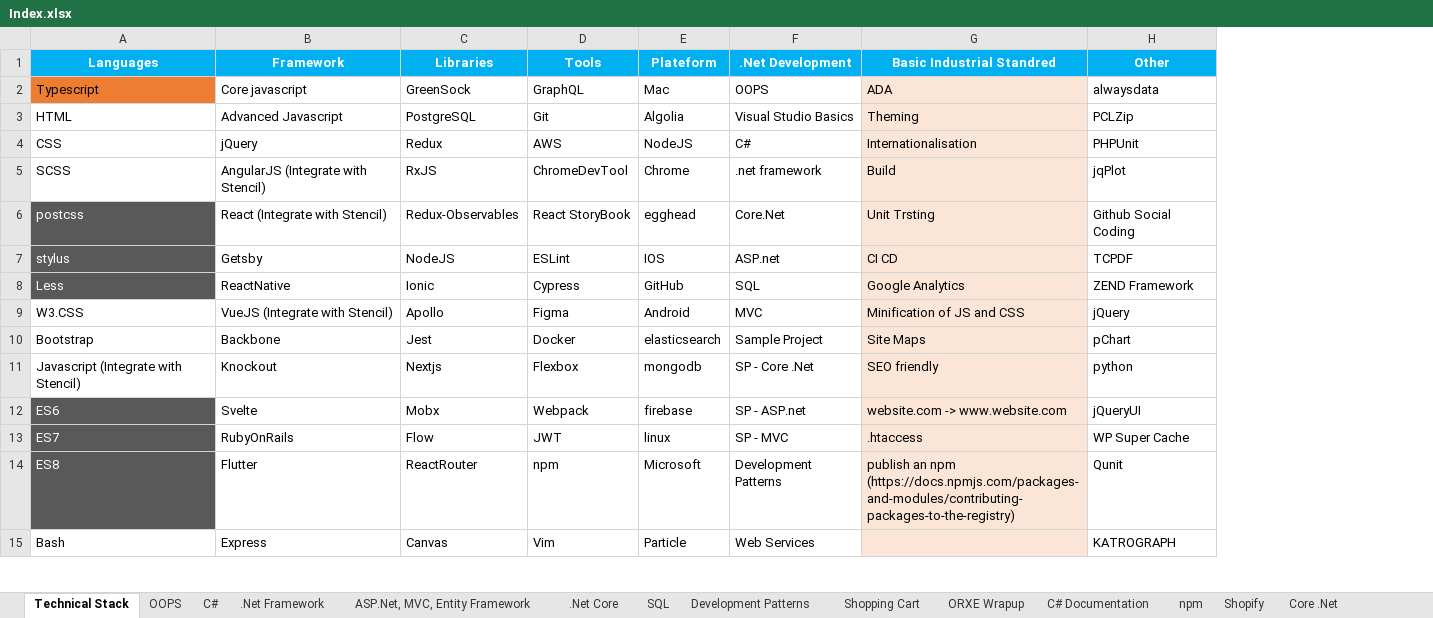
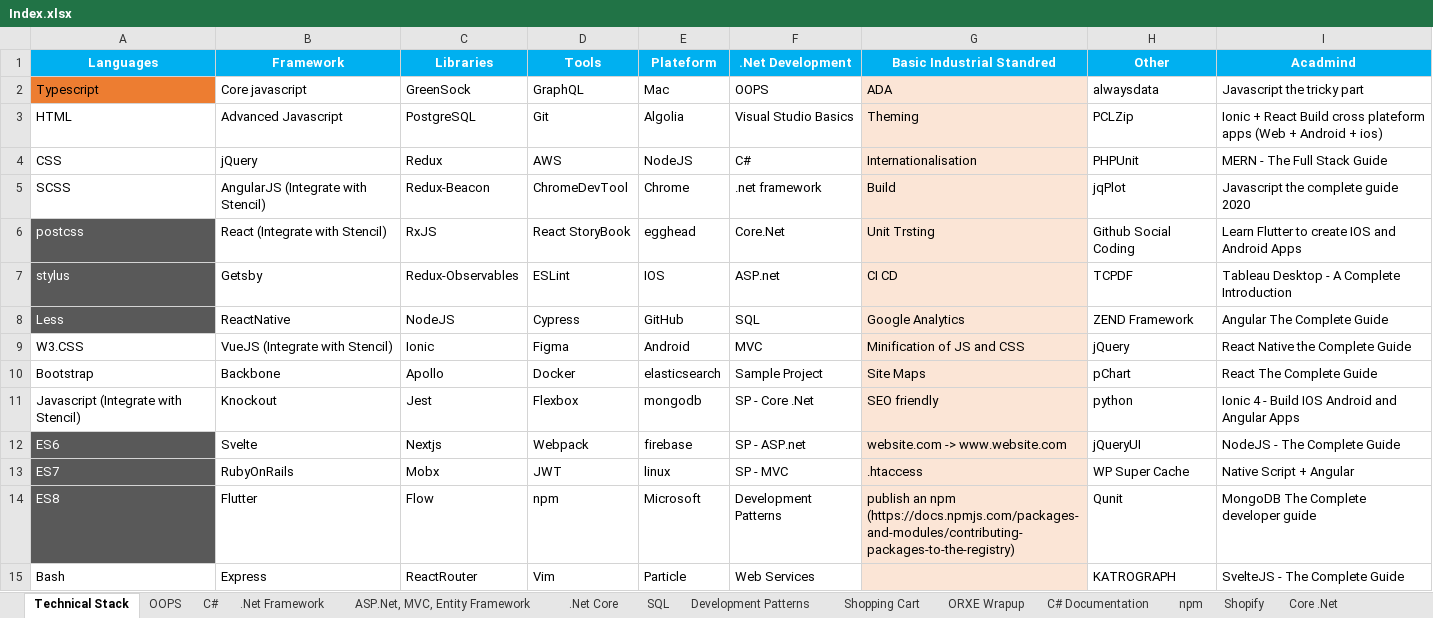
Before and after one commit to prateek3189/KAIZEN, an Excel workbook: Index.xlsx, sheet Technical Stack, drawn as a sheet; only a part is shown; values as stored, in another font and other column widths than the file's, no borders; the diff covers the shown part only; the diff names each change by its address in the sheet, - before the commit and + after, or states it on an @@ line.

```diff
--- a/Index.xlsx (sheet Technical Stack)
+++ b/Index.xlsx (sheet Technical Stack)
+column I (Acadmind), rows 2-15: Javascript the tricky part | Ionic + React Build cross plateform apps (Web + Android + ios) | MERN - The Full Stack Guide | Javascript the complete guide 2020 | Learn Flutter to create IOS and Android Apps | Tableau Desktop - A Complete Introduction | Angular The Complete Guide | React Native the Complete Guide | React The Complete Guide | Ionic 4 - Build IOS Android and Angular Apps | NodeJS - The Complete Guide | Native Script + Angular | MongoDB The Complete developer guide | SvelteJS - The Complete Guide
-C5 (Libraries): RxJS
+C5 (Libraries): Redux-Beacon
-C6 (Libraries): Redux-Observables
+C6 (Libraries): RxJS
-C7 (Libraries): NodeJS
+C7 (Libraries): Redux-Observables
-C8 (Libraries): Ionic
+C8 (Libraries): NodeJS
-C9 (Libraries): Apollo
+C9 (Libraries): Ionic
-C10 (Libraries): Jest
+C10 (Libraries): Apollo
-C11 (Libraries): Nextjs
+C11 (Libraries): Jest
-C12 (Libraries): Mobx
+C12 (Libraries): Nextjs
-C13 (Libraries): Flow
+C13 (Libraries): Mobx
-C14 (Libraries): ReactRouter
+C14 (Libraries): Flow
-C15 (Libraries): Canvas
+C15 (Libraries): ReactRouter
```
Also changed, not shown: 1 added row, 35 edited cells and cell formats elsewhere in this sheet, 1 other file.
